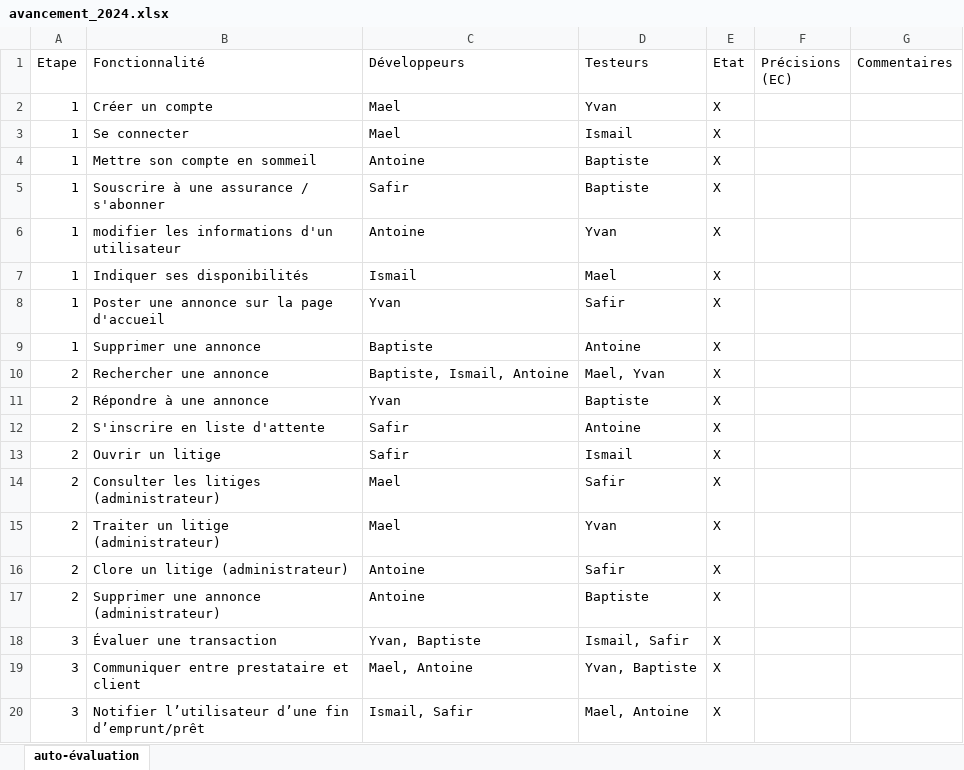
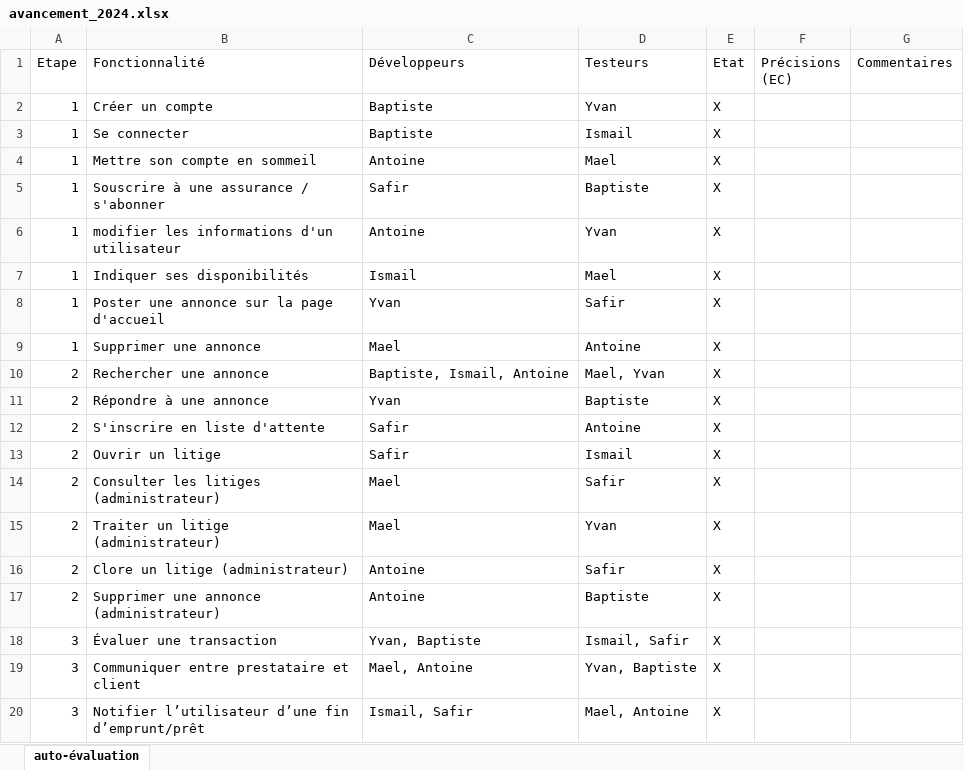
Before and after one commit to LeBugne/DieuMaudisseSymfony, an Excel workbook: avancement_2024.xlsx, sheet auto-évaluation, drawn as a sheet; values as stored, in another font and other column widths than the file's, no borders; the diff names each change by its address in the sheet, - before the commit and + after, or states it on an @@ line.

Commit message:
Update file avancement_2024.xlsx

```diff
--- a/avancement_2024.xlsx (sheet auto-évaluation)
+++ b/avancement_2024.xlsx (sheet auto-évaluation)
-C2:C3 (Développeurs): Mael
+C2:C3 (Développeurs): Baptiste
-D4 (Testeurs): Baptiste
+D4 (Testeurs): Mael
-C9 (Développeurs): Baptiste
+C9 (Développeurs): Mael
```
